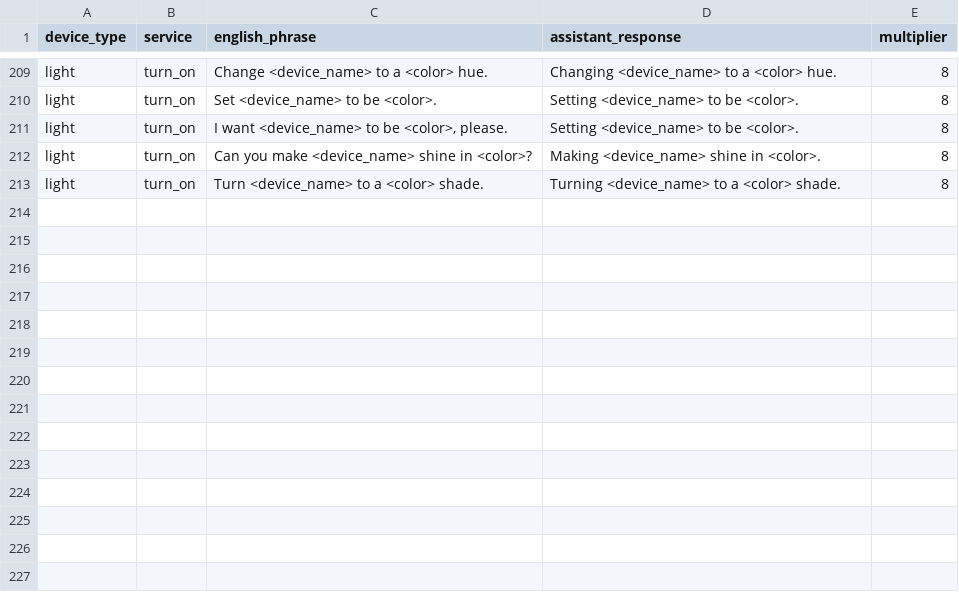
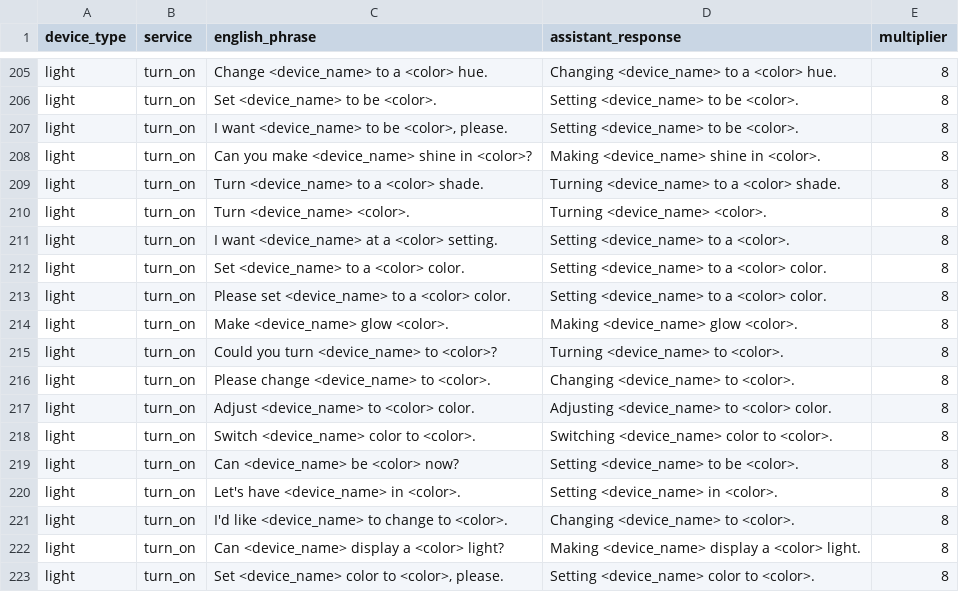
Before and after one commit to acon96/home-llm, a CSV file: data/piles/pile_of_templated_actions.csv, drawn as a sheet; only a part is shown, gaps mark what is left out; the diff covers the shown part only.

Commit message:
add "extra exposed attributes" to dataset as function call arguments + fix pile template inconsistencies

```diff
--- a/data/piles/pile_of_templated_actions.csv
+++ b/data/piles/pile_of_templated_actions.csv
@@ -213 +209,15 @@ light,turn_on,"Can you make <device_name> shine in <color>?","Making <device_nam
 light,turn_on,"Turn <device_name> to a <color> shade.","Turning <device_name> to a <color> shade.",8
+light,turn_on,"Turn <device_name> <color>.","Turning <device_name> <color>.",8
+light,turn_on,"I want <device_name> at a <color> setting.","Setting <device_name> to a <color>.",8
+light,turn_on,"Set <device_name> to a <color> color.","Setting <device_name> to a <color> color.",8
+light,turn_on,"Please set <device_name> to a <color> color.","Setting <device_name> to a <color> color.",8
+light,turn_on,"Make <device_name> glow <color>.","Making <device_name> glow <color>.",8
+light,turn_on,"Could you turn <device_name> to <color>?","Turning <device_name> to <color>.",8
+light,turn_on,"Please change <device_name> to <color>.","Changing <device_name> to <color>.",8
+light,turn_on,"Adjust <device_name> to <color> color.","Adjusting <device_name> to <color> color.",8
+light,turn_on,"Switch <device_name> color to <color>.","Switching <device_name> color to <color>.",8
+light,turn_on,"Can <device_name> be <color> now?","Setting <device_name> to be <color>.",8
+light,turn_on,"Let's have <device_name> in <color>.","Setting <device_name> in <color>.",8
+light,turn_on,"I'd like <device_name> to change to <color>.","Changing <device_name> to <color>.",8
+light,turn_on,"Can <device_name> display a <color> light?","Making <device_name> display a <color> light.",8
+light,turn_on,"Set <device_name> color to <color>, please.","Setting <device_name> color to <color>.",8
```
Also changed, not shown: 3 added rows, 3 removed rows and 4 moved rows elsewhere in this file, data/piles/pile_of_status_requests.csv, 2 other files.
